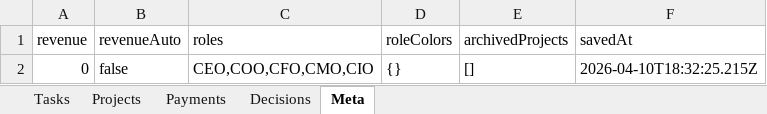
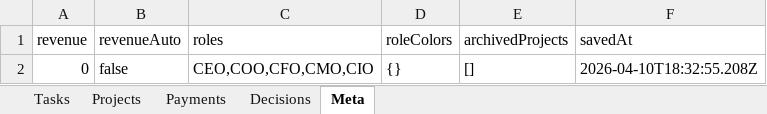
Before and after one commit to kneuralabs/comm, an Excel workbook: data.xlsx, sheet Meta, drawn as a sheet; values as stored, in another font and other column widths than the file's, no borders; the diff names each change by its address in the sheet, - before the commit and + after, or states it on an @@ line.

Commit message:
Update data — 2026-04-10T18:32:55.212Z

```diff
--- a/data.xlsx (sheet Meta)
+++ b/data.xlsx (sheet Meta)
-F2 (savedAt): 2026-04-10T18:32:25.215Z
+F2 (savedAt): 2026-04-10T18:32:55.208Z
```
